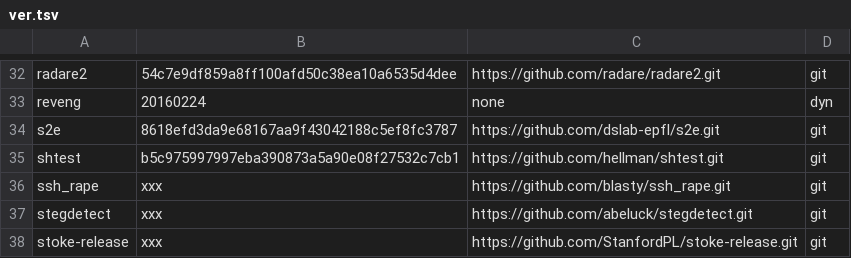
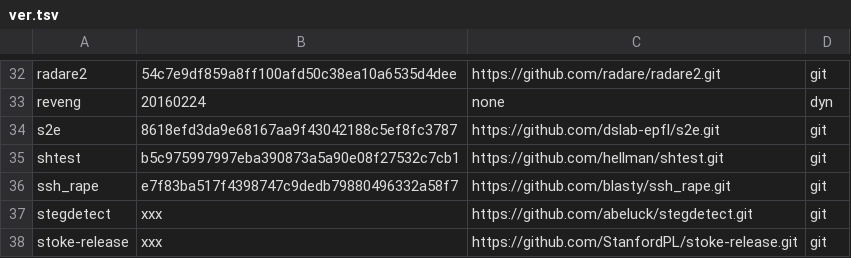
Before and after one commit to iNarcissuss/zzz, a TSV file: ver.tsv, drawn as a sheet; only a part is shown, gaps mark what is left out.

```diff
--- a/ver.tsv
+++ b/ver.tsv
@@ -35,3 +35,3 @@ s2e	8618efd3da9e68167aa9f43042188c5ef8fc3787	https://github.com/dslab-epfl/s2e.g
 shtest	b5c975997997eba390873a5a90e08f27532c7cb1	https://github.com/hellman/shtest.git	git
-ssh_rape	xxx	https://github.com/blasty/ssh_rape.git	git
+ssh_rape	e7f83ba517f4398747c9dedb79880496332a58f7	https://github.com/blasty/ssh_rape.git	git
 stegdetect	xxx	https://github.com/abeluck/stegdetect.git	git
```
Also changed, not shown: 1 other file.
